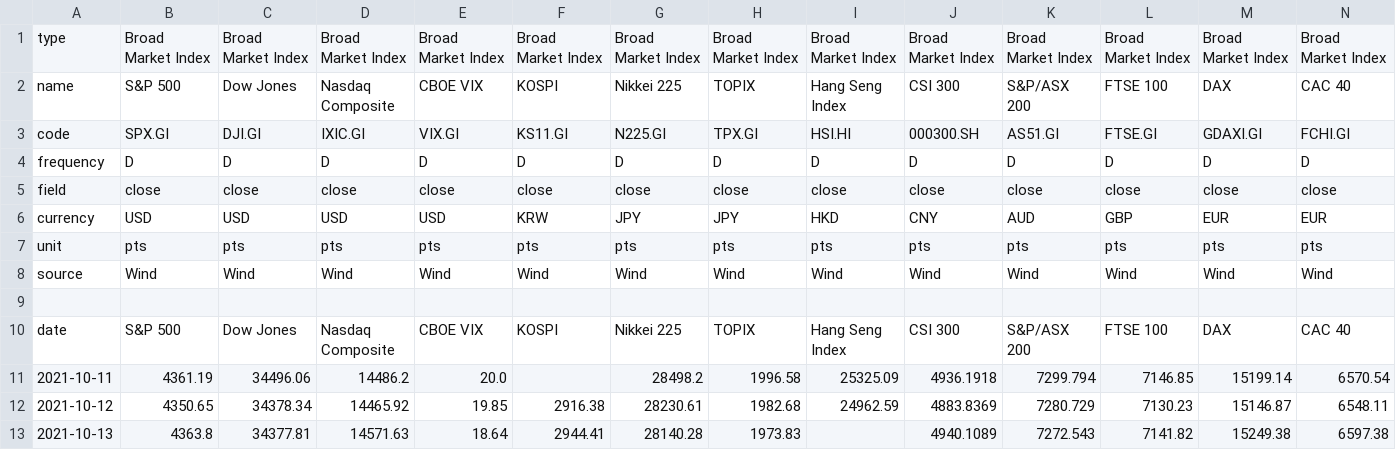
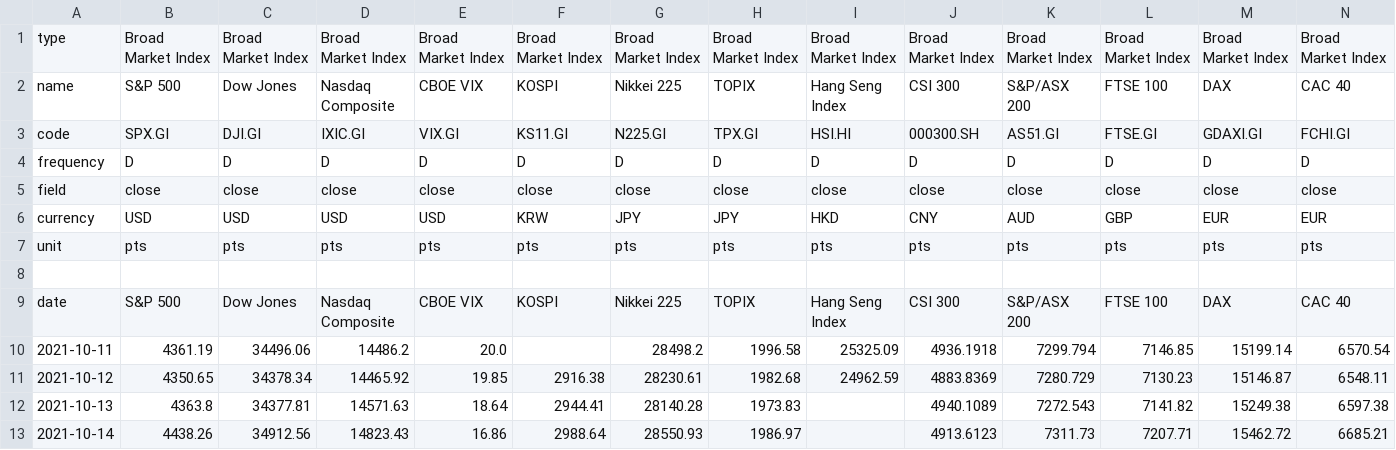
Before and after one commit to EricLiu76/market-dashboard, a CSV file: data/master_data_file.csv, drawn as a sheet; only a part is shown; the shorter side is filled out with more unchanged rows; rows hold the shown columns only; the diff names each change by its address in the sheet, - before the commit and + after, or states it on an @@ line.

```diff
--- a/data/master_data_file.csv
+++ b/data/master_data_file.csv
-row 8: source | Wind | Wind | Wind | Wind | Wind | Wind | Wind | Wind | Wind | Wind | Wind | Wind | Wind
```
Also changed, not shown: data/earnings_calendar.csv, data/market_snapshot.csv, 8 other files.
